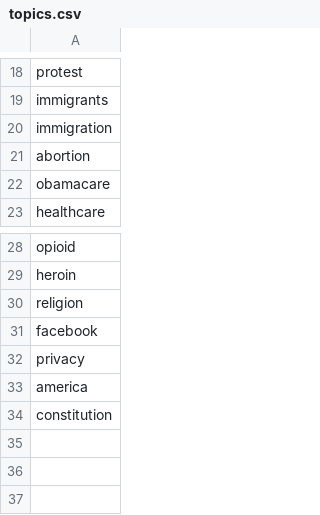
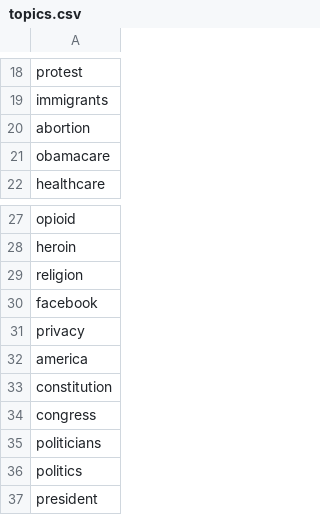
Before and after one commit to jefferickson/two-americas, a CSV file: datasets/topics.csv, drawn as a sheet; only a part is shown, gaps mark what is left out; removed rows and columns are numbered as before the commit, all else as after; the diff names each change by its address in the sheet, - before the commit and + after, or states it on an @@ line.

Commit message:
topic update

```diff
--- a/datasets/topics.csv
+++ b/datasets/topics.csv
-row 20: immigration
+row 34: congress
+row 35: politicians
+row 36: politics
+row 37: president
```
